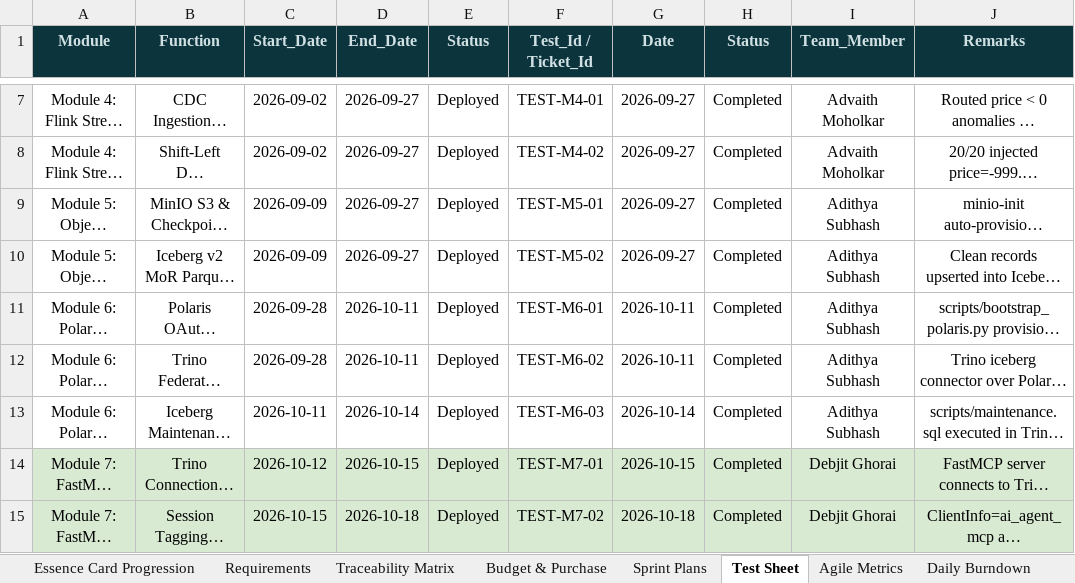
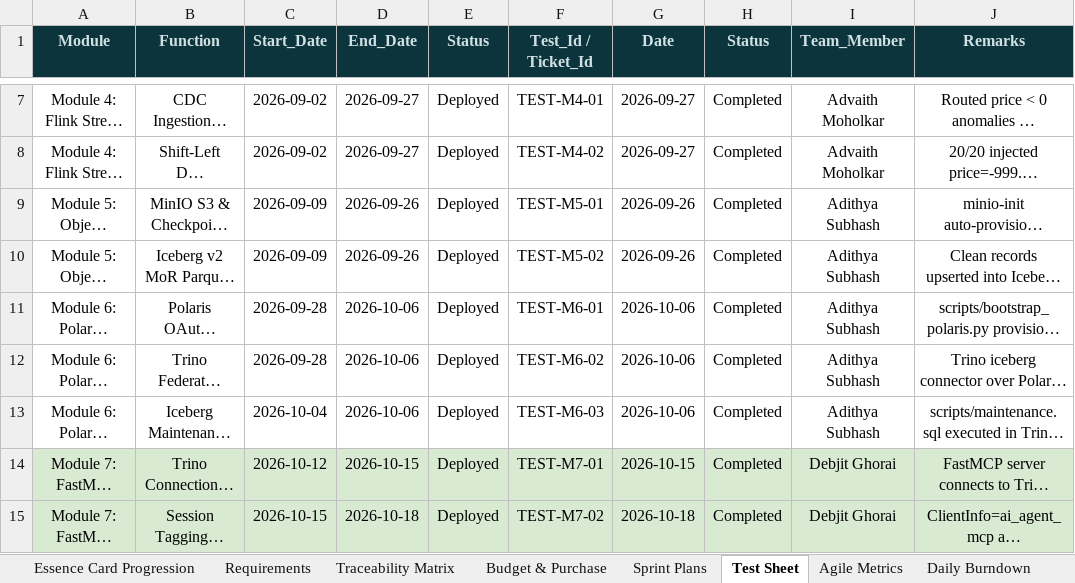
Before and after one commit to CODEsane04/Enterprise-streaming-Lakehouse, an Excel workbook: Group1_Project_Tracker.xlsx, sheet Test Sheet, drawn as a sheet; only a part is shown, gaps mark what is left out; long unchanged cells end in …; values as stored, in another font and other column widths than the file's, no borders; charts and pictures not drawn; the diff names each change by its address in the sheet, - before the commit and + after, or states it on an @@ line.

```diff
--- a/Group1_Project_Tracker.xlsx (sheet Test Sheet)
+++ b/Group1_Project_Tracker.xlsx (sheet Test Sheet)
-D9:D10 (End_Date): 2026-09-27
+D9:D10 (End_Date): 2026-09-26
-G9:G10 (Date): 2026-09-27
+G9:G10 (Date): 2026-09-26
-D11:D12 (End_Date): 2026-10-11
+D11:D12 (End_Date): 2026-10-06
-G11:G12 (Date): 2026-10-11
+G11:G12 (Date): 2026-10-06
-C13 (Start_Date): 2026-10-11
+C13 (Start_Date): 2026-10-04
-D13 (End_Date): 2026-10-14
+D13 (End_Date): 2026-10-06
-G13 (Date): 2026-10-14
+G13 (Date): 2026-10-06
```
Also changed, not shown: sheet Daily Burndown, sheet Agile Metrics, sheet CFD & Transitions, sheet Budget & Purchase, sheet Sprint Plans, sheet Requirements, charts or pictures, 14 other files.
